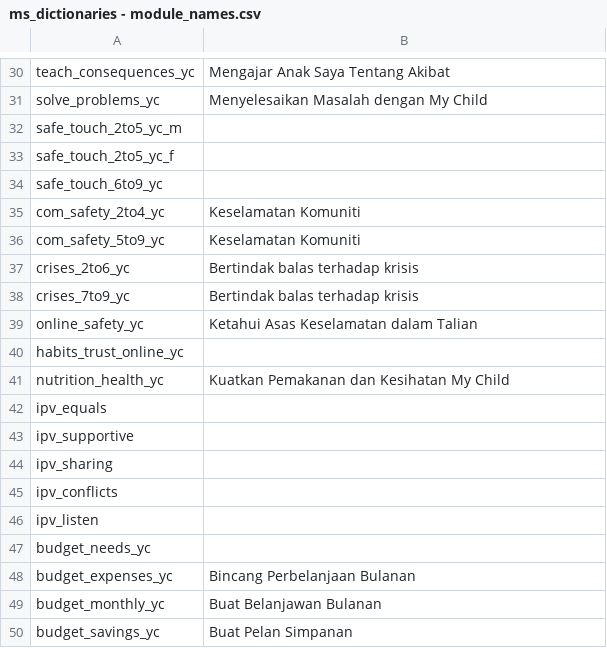
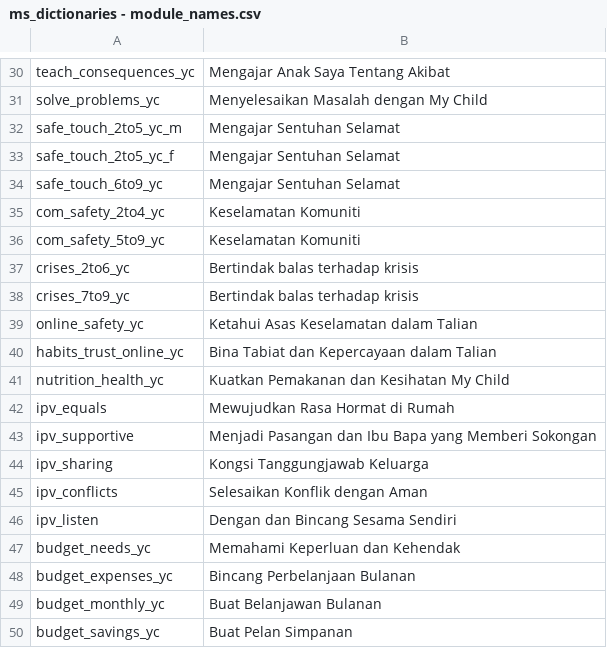
Before and after one commit to IDEMSInternational/plh-digital-content, a CSV file: translations/parent_text_v2_malaysia/ms/ms_dictionaries - module_names.csv, drawn as a sheet; only a part is shown, gaps mark what is left out; the diff covers the shown part only.

```diff
--- a/translations/parent_text_v2_malaysia/ms/ms_dictionaries - module_names.csv
+++ b/translations/parent_text_v2_malaysia/ms/ms_dictionaries - module_names.csv
@@ -31,5 +31,5 @@
 "solve_problems_yc","Menyelesaikan Masalah dengan My Child"
-"safe_touch_2to5_yc_m",""
-"safe_touch_2to5_yc_f",""
-"safe_touch_6to9_yc",""
+"safe_touch_2to5_yc_m","Mengajar Sentuhan Selamat"
+"safe_touch_2to5_yc_f","Mengajar Sentuhan Selamat"
+"safe_touch_6to9_yc","Mengajar Sentuhan Selamat"
 "com_safety_2to4_yc","Keselamatan Komuniti"
@@ -39,10 +39,10 @@
 "online_safety_yc","Ketahui Asas Keselamatan dalam Talian"
-"habits_trust_online_yc",""
+"habits_trust_online_yc","Bina Tabiat dan Kepercayaan dalam Talian"
 "nutrition_health_yc","Kuatkan Pemakanan dan Kesihatan My Child "
-"ipv_equals",""
-"ipv_supportive",""
-"ipv_sharing",""
-"ipv_conflicts",""
-"ipv_listen",""
-"budget_needs_yc",""
+"ipv_equals","Mewujudkan Rasa Hormat di Rumah"
+"ipv_supportive","Menjadi Pasangan dan Ibu Bapa yang Memberi Sokongan"
+"ipv_sharing","Kongsi Tanggungjawab Keluarga"
+"ipv_conflicts","Selesaikan Konflik dengan Aman"
+"ipv_listen","Dengan dan Bincang Sesama Sendiri"
+"budget_needs_yc","Memahami Keperluan dan Kehendak"
 "budget_expenses_yc","Bincang Perbelanjaan Bulanan"
```
Also changed, not shown: 19 edited cells elsewhere in this file.
